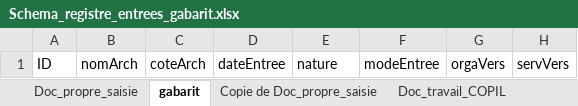
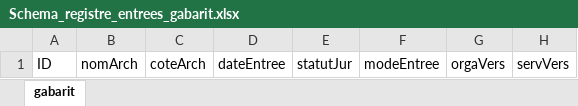
Before and after one commit to Archivistes75/registre_entrees, an Excel workbook: Schema_registre_entrees/Schema_registre_entrees_gabarit.xlsx, sheet gabarit, drawn as a sheet; only a part is shown; values as stored, in another font and other column widths than the file's, no borders; charts and pictures not drawn; the diff names each change by its address in the sheet, - before the commit and + after, or states it on an @@ line.

```diff
--- a/Schema_registre_entrees/Schema_registre_entrees_gabarit.xlsx (sheet gabarit)
+++ b/Schema_registre_entrees/Schema_registre_entrees_gabarit.xlsx (sheet gabarit)
-sheet tab: Doc_propre_saisie
-sheet tab: Copie de Doc_propre_saisie
-sheet tab: Doc_travail_COPIL
-E1: nature
+E1: statutJur
```
Also changed, not shown: other sheet tabs, charts or pictures, 9 other files.
